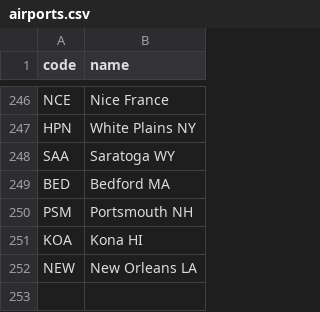
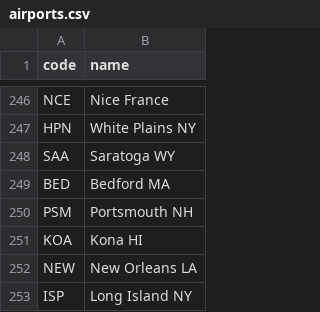
Before and after one commit to kds54/MMM-Planefinder, a CSV file: airports.csv, drawn as a sheet; only a part is shown, gaps mark what is left out; the diff names each change by its address in the sheet, - before the commit and + after, or states it on an @@ line.

Commit message:
Update airports.csv

```diff
--- a/airports.csv
+++ b/airports.csv
+row 253: ISP | Long Island NY
```
